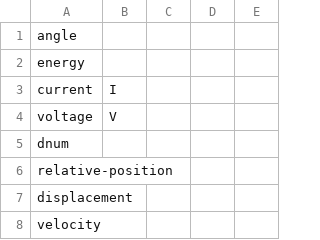
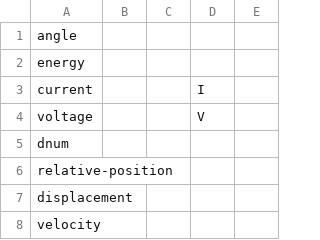
Before and after one commit to bvds/andes, a TSV file: KB/scalars.tsv, drawn as a sheet; only a part is shown; the diff names each change by its address in the sheet, - before the commit and + after, or states it on an @@ line.

Commit message:
need 5 tab separated columns for everything

```diff
--- a/KB/scalars.tsv
+++ b/KB/scalars.tsv
-B3: I
+B3: (empty)
-D3: (empty)
+D3: I
-B4: V
+B4: (empty)
-D4: (empty)
+D4: V
```
Also changed, not shown: 1 other file.
